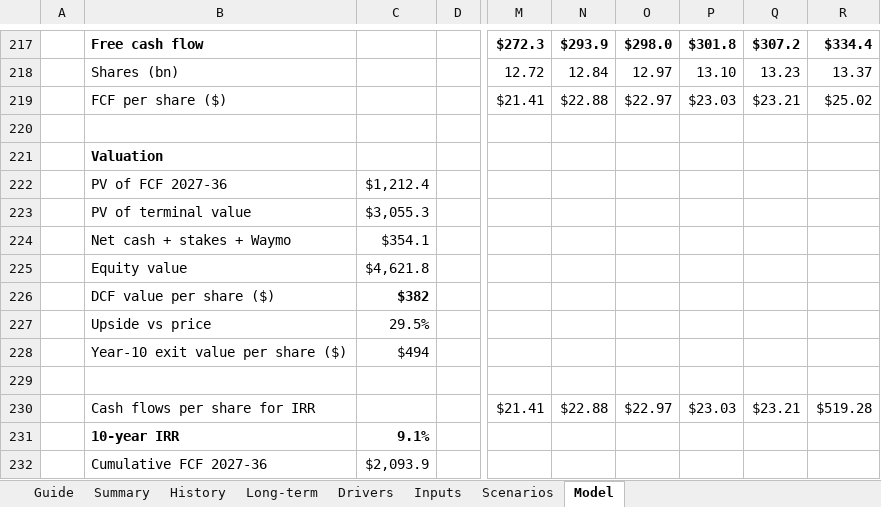
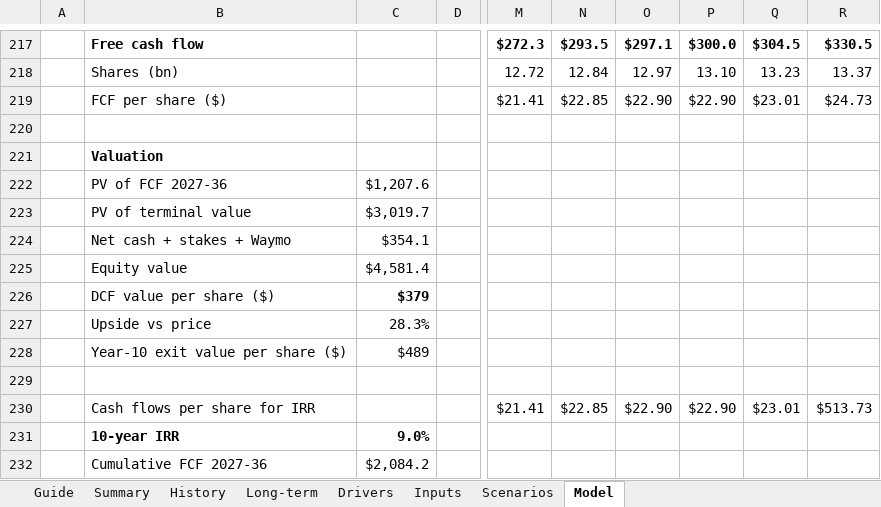
Before and after one commit to 017mda-ux/Main, an Excel workbook: models/Alphabet_Bottom_Up_Model.xlsx, sheet Model, drawn as a sheet; only a part is shown, gaps mark what is left out; values as stored, in another font and other column widths than the file's, no borders; the diff covers the shown part only; the diff names each change by its address in the sheet, - before the commit and + after, or states it on an @@ line.

```diff
--- a/models/Alphabet_Bottom_Up_Model.xlsx (sheet Model)
+++ b/models/Alphabet_Bottom_Up_Model.xlsx (sheet Model)
-N217: $293.9
+N217: $293.5
-O217: $298.0
+O217: $297.1
-P217: $301.8
+P217: $300.0
-Q217: $307.2
+Q217: $304.5
-R217: $334.4
+R217: $330.5
-N219: $22.88
+N219: $22.85
-O219: $22.97
+O219: $22.90
-P219: $23.03
+P219: $22.90
-Q219: $23.21
+Q219: $23.01
-R219: $25.02
+R219: $24.73
-C222: $1,212.4
+C222: $1,207.6
-C223: $3,055.3
+C223: $3,019.7
-C225: $4,621.8
+C225: $4,581.4
-C226: $382
+C226: $379
-C227: 29.5%
+C227: 28.3%
-C228: $494
+C228: $489
-N230: $22.88
+N230: $22.85
-O230: $22.97
+O230: $22.90
-P230: $23.03
+P230: $22.90
-Q230: $23.21
+Q230: $23.01
-R230: $519.28
+R230: $513.73
-C231: 9.1%
+C231: 9.0%
-C232: $2,093.9
+C232: $2,084.2
```
Also changed, not shown: 49 edited cells elsewhere in this sheet, sheet Summary, sheet Drivers, sheet Scenarios.
